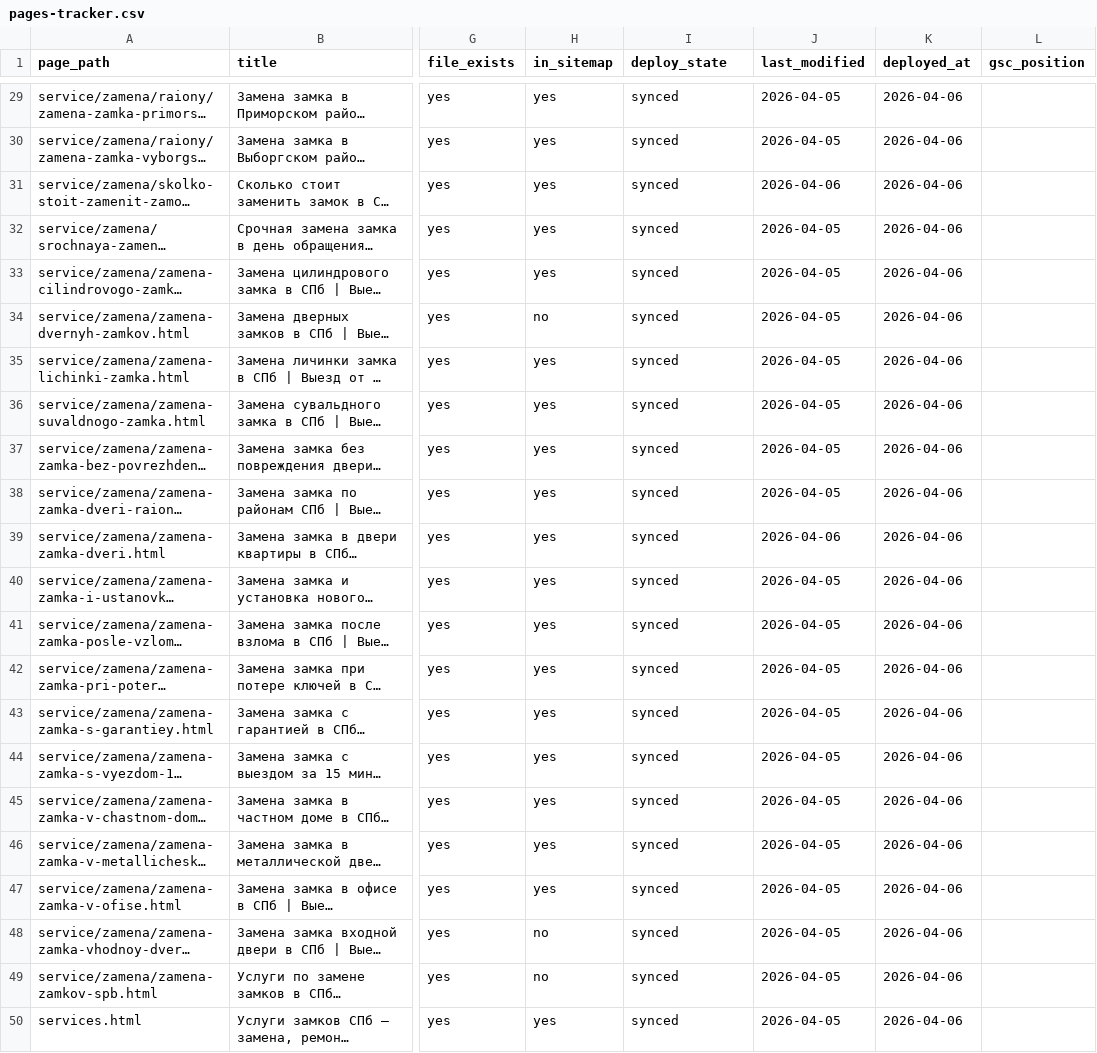
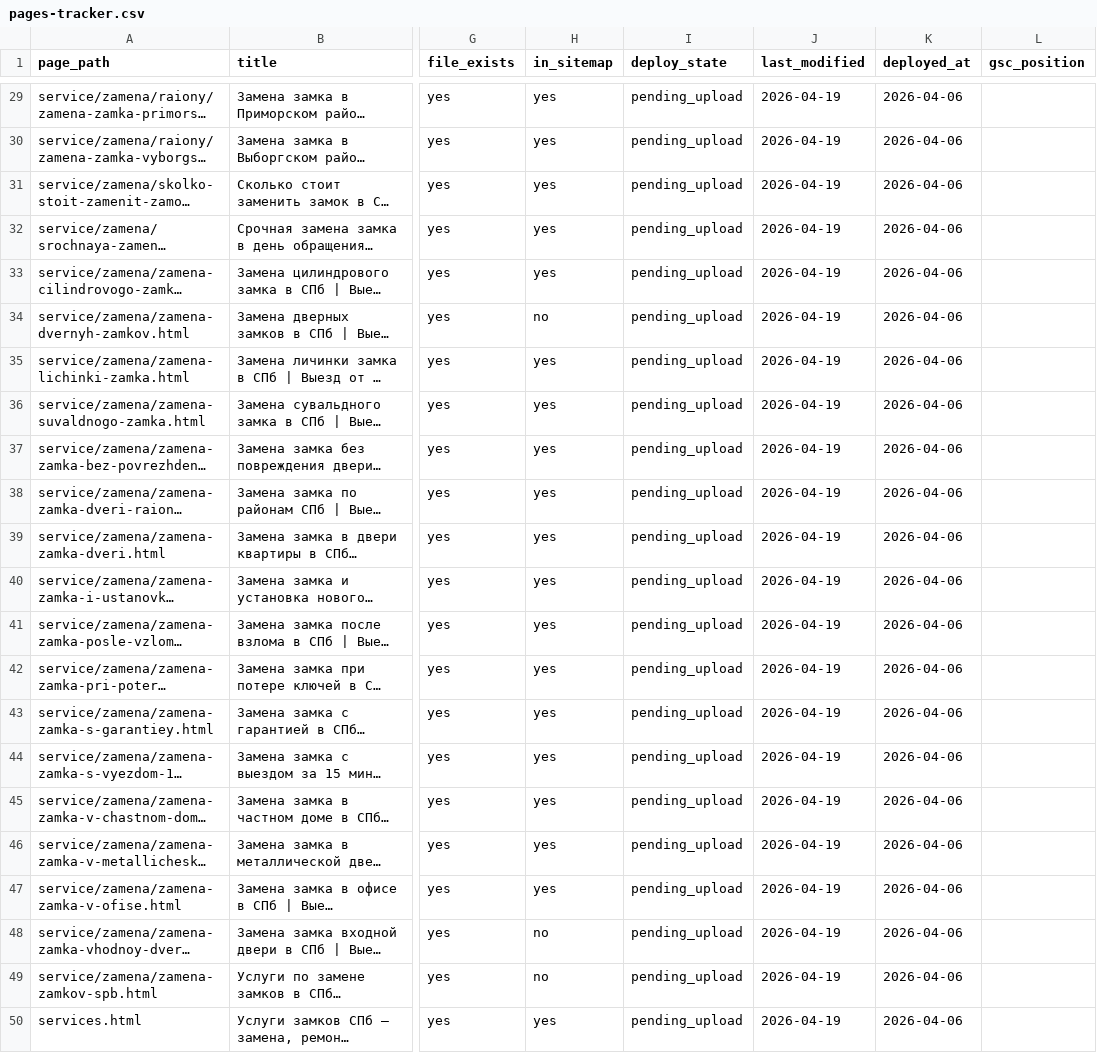
Before and after one commit to serfilgri/zamok-i, a CSV file: Doc/pages-tracker.csv, drawn as a sheet; only a part is shown, gaps mark what is left out; long unchanged cells end in …; the diff covers the shown part only; the diff names each change by its address in the sheet, - before the commit and + after, or states it on an @@ line.

```diff
--- a/Doc/pages-tracker.csv
+++ b/Doc/pages-tracker.csv
-I29:I50 (deploy_state): synced
+I29:I50 (deploy_state): pending_upload
-J29:J30 (last_modified): 2026-04-05
+J29:J30 (last_modified): 2026-04-19
-J31 (last_modified): 2026-04-06
+J31 (last_modified): 2026-04-19
-J32:J38 (last_modified): 2026-04-05
+J32:J38 (last_modified): 2026-04-19
-J39 (last_modified): 2026-04-06
+J39 (last_modified): 2026-04-19
-J40:J50 (last_modified): 2026-04-05
+J40:J50 (last_modified): 2026-04-19
```
Also changed, not shown: 52 edited cells elsewhere in this file, 48 other files.
